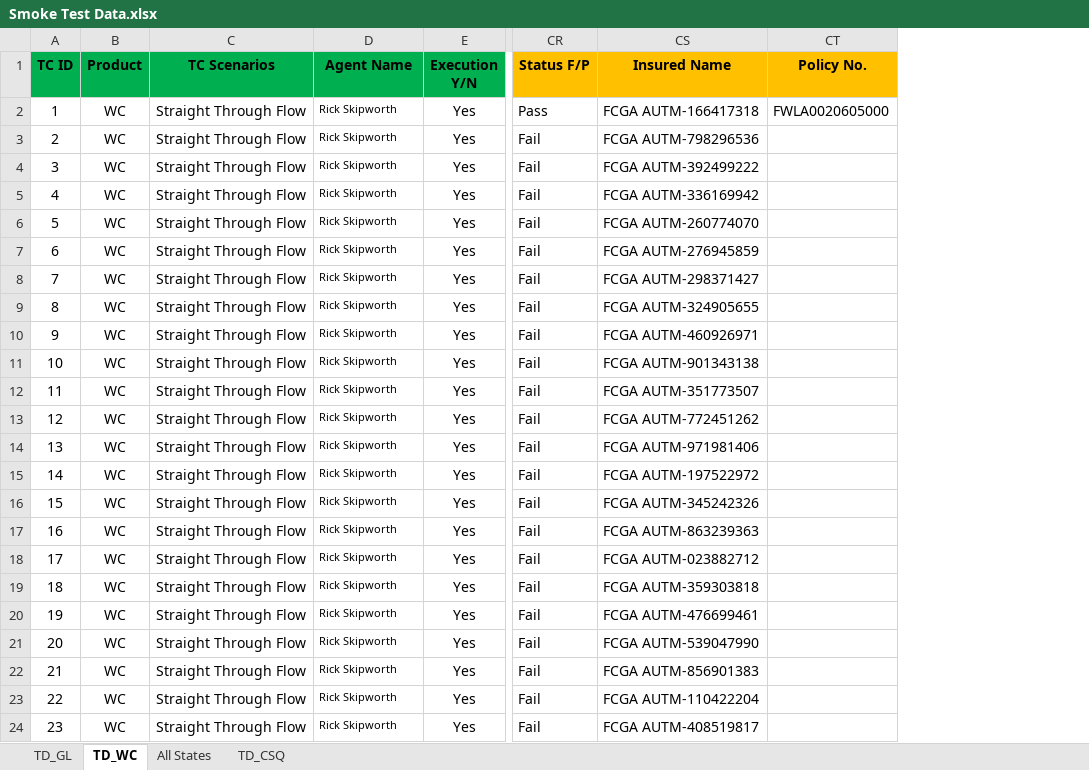
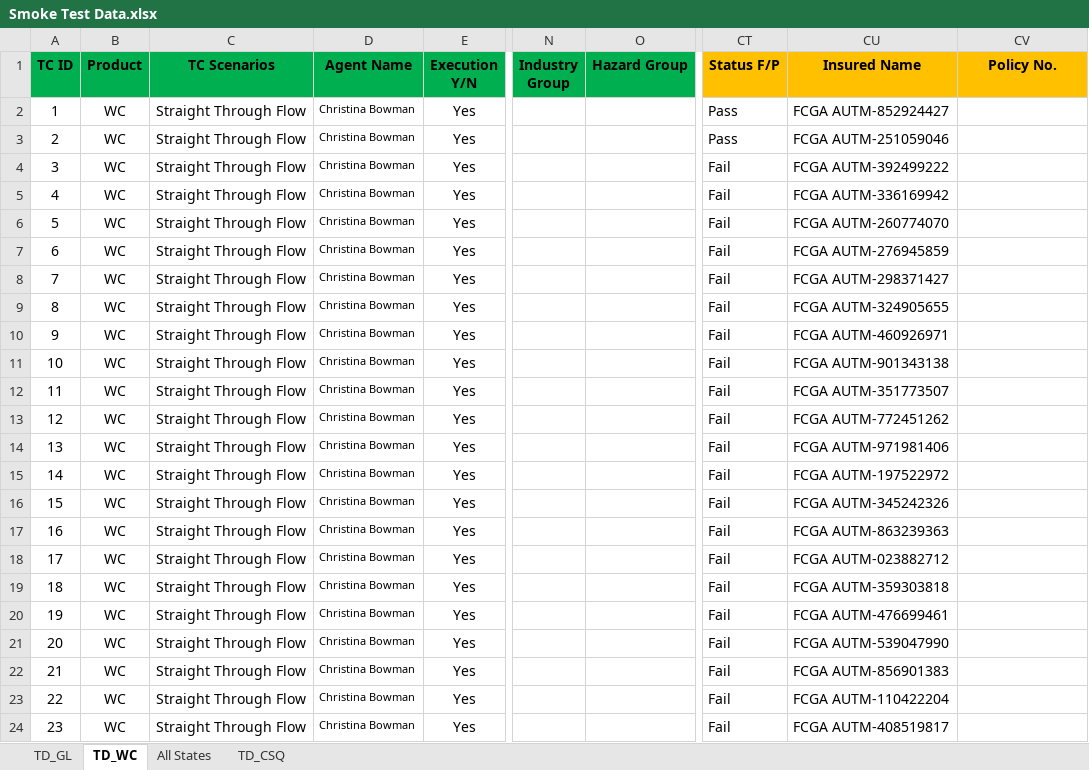
Before and after one commit to sanket-pmam/FCGA-Version2, an Excel workbook: Smoke Test Data.xlsx, sheet TD_WC, drawn as a sheet; only a part is shown, gaps mark what is left out; values as stored, in another font and other column widths than the file's, no borders; addresses are those after the commit; the diff names each change by its address in the sheet, - before the commit and + after, or states it on an @@ line.

```diff
--- a/Smoke Test Data.xlsx (sheet TD_WC)
+++ b/Smoke Test Data.xlsx (sheet TD_WC)
+column N (Industry Group), empty
+column O (Hazard Group), empty
-D2:D24 (Agent Name): Rick Skipworth
+D2:D24 (Agent Name): Christina Bowman
-CU2 (Insured Name): FCGA AUTM-166417318
+CU2 (Insured Name): FCGA AUTM-852924427
-CV2 (Policy No.): FWLA0020605000
+CV2 (Policy No.): (empty)
-CT3 (Status F/P): Fail
+CT3 (Status F/P): Pass
-CU3 (Insured Name): FCGA AUTM-798296536
+CU3 (Insured Name): FCGA AUTM-251059046
```
Also changed, not shown: 8 other files.
